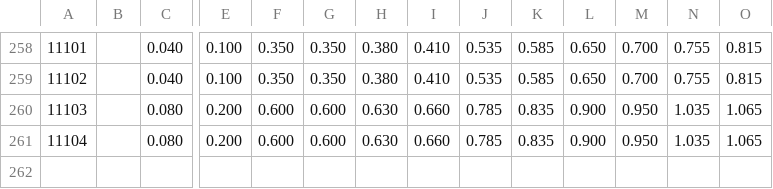
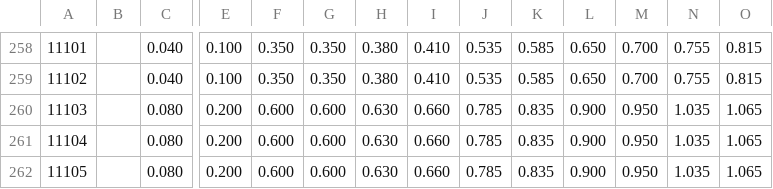
Before and after one commit to SSP6258/house_app, a CSV file: house_data/database/a13rate.csv, drawn as a sheet; only a part is shown, gaps mark what is left out; rows hold the shown columns only; the diff names each change by its address in the sheet, - before the commit and + after, or states it on an @@ line.

Commit message:
Add files via upload

```diff
--- a/house_data/database/a13rate.csv
+++ b/house_data/database/a13rate.csv
+row 262: 11105 |  | 0.080 | 0.200 | 0.600 | 0.600 | 0.630 | 0.660 | 0.785 | 0.835 | 0.900 | 0.950 | 1.035 | 1.065
```
